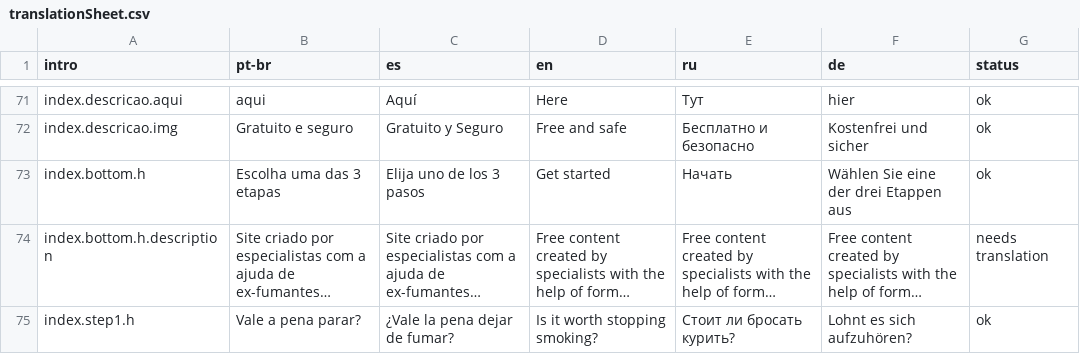
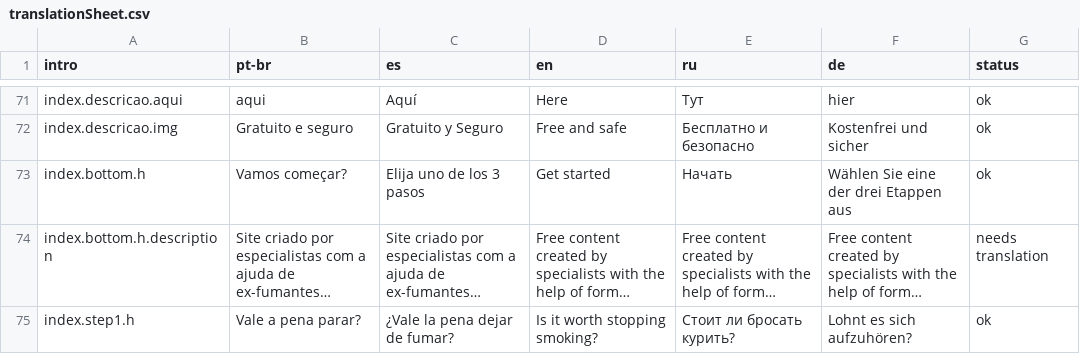
Before and after one commit to crepeia/wati, a CSV file: additionalMaterial/translation sheet/scripts/translationSheet.csv, drawn as a sheet; only a part is shown, gaps mark what is left out; long unchanged cells end in …; the diff covers the shown part only; the diff names each change by its address in the sheet, - before the commit and + after, or states it on an @@ line.

```diff
--- a/additionalMaterial/translation sheet/scripts/translationSheet.csv
+++ b/additionalMaterial/translation sheet/scripts/translationSheet.csv
-B73 (pt-br): Escolha uma das 3 etapas
+B73 (pt-br): Vamos começar?
```
Also changed, not shown: 7 added rows, 2 removed rows and 43 edited cells elsewhere in this file, 46 other files.
